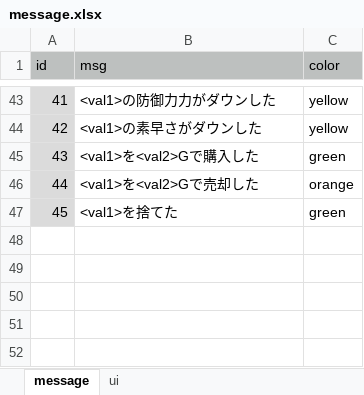
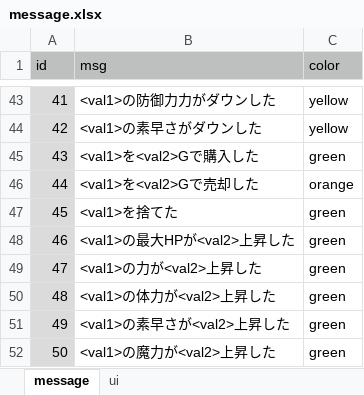
Before and after one commit to syun77/TournRPG, an Excel workbook: docs/message.xlsx, sheet message, drawn as a sheet; only a part is shown, gaps mark what is left out; values as stored, in another font and other column widths than the file's, no borders; the diff names each change by its address in the sheet, - before the commit and + after, or states it on an @@ line.

```diff
--- a/docs/message.xlsx (sheet message)
+++ b/docs/message.xlsx (sheet message)
+row 48: 46 | <val1>の最大HPが<val2>上昇した | green
+row 49: 47 | <val1>の力が<val2>上昇した | green
+row 50: 48 | <val1>の体力が<val2>上昇した | green
+row 51: 49 | <val1>の素早さが<val2>上昇した | green
+row 52: 50 | <val1>の魔力が<val2>上昇した | green
```
Also changed, not shown: docs/item.xlsx, 9 other files.
